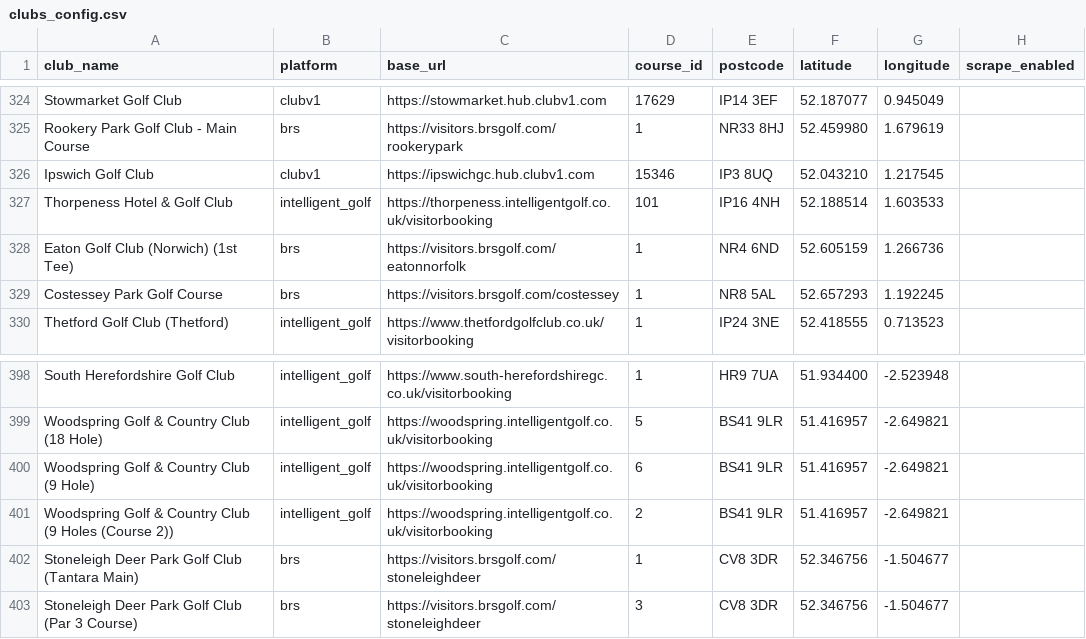
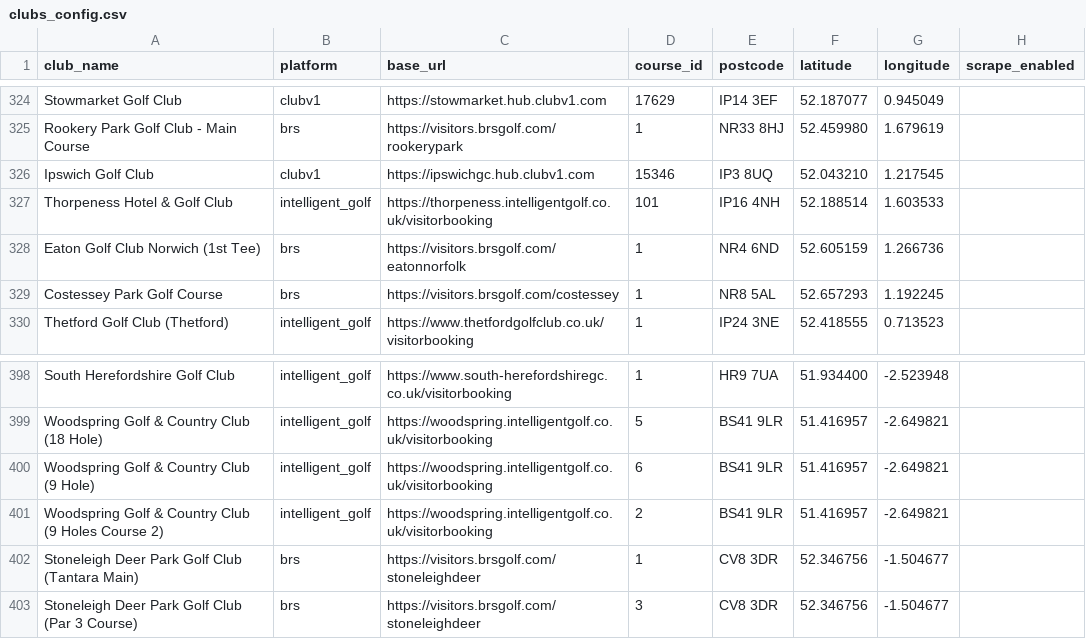
Before and after one commit to joechaplin1988/golfapp, a CSV file: clubs_config.csv, drawn as a sheet; only a part is shown, gaps mark what is left out.

```diff
--- a/clubs_config.csv
+++ b/clubs_config.csv
@@ -327,3 +327,3 @@ Ipswich Golf Club,clubv1,https://ipswichgc.hub.clubv1.com,15346,IP3 8UQ,52.04321
 Thorpeness Hotel & Golf Club,intelligent_golf,https://thorpeness.intelligentgolf.co.uk/visitorbooking,101,IP16 4NH,52.188514,1.603533,
-Eaton Golf Club (Norwich) (1st Tee),brs,https://visitors.brsgolf.com/eatonnorfolk,1,NR4 6ND,52.605159,1.266736,
+Eaton Golf Club Norwich (1st Tee),brs,https://visitors.brsgolf.com/eatonnorfolk,1,NR4 6ND,52.605159,1.266736,
 Costessey Park Golf Course,brs,https://visitors.brsgolf.com/costessey,1,NR8 5AL,52.657293,1.192245,
@@ -400,3 +400,3 @@ Woodspring Golf & Country Club (18 Hole),intelligent_golf,https://woodspring.int
 Woodspring Golf & Country Club (9 Hole),intelligent_golf,https://woodspring.intelligentgolf.co.uk/visitorbooking,6,BS41 9LR,51.416957,-2.649821,
-Woodspring Golf & Country Club (9 Holes (Course 2)),intelligent_golf,https://woodspring.intelligentgolf.co.uk/visitorbooking,2,BS41 9LR,51.416957,-2.649821,
+Woodspring Golf & Country Club (9 Holes Course 2),intelligent_golf,https://woodspring.intelligentgolf.co.uk/visitorbooking,2,BS41 9LR,51.416957,-2.649821,
 Stoneleigh Deer Park Golf Club (Tantara Main),brs,https://visitors.brsgolf.com/stoneleighdeer,1,CV8 3DR,52.346756,-1.504677,
```
Also changed, not shown: course_profiles.csv, coverage.csv.
